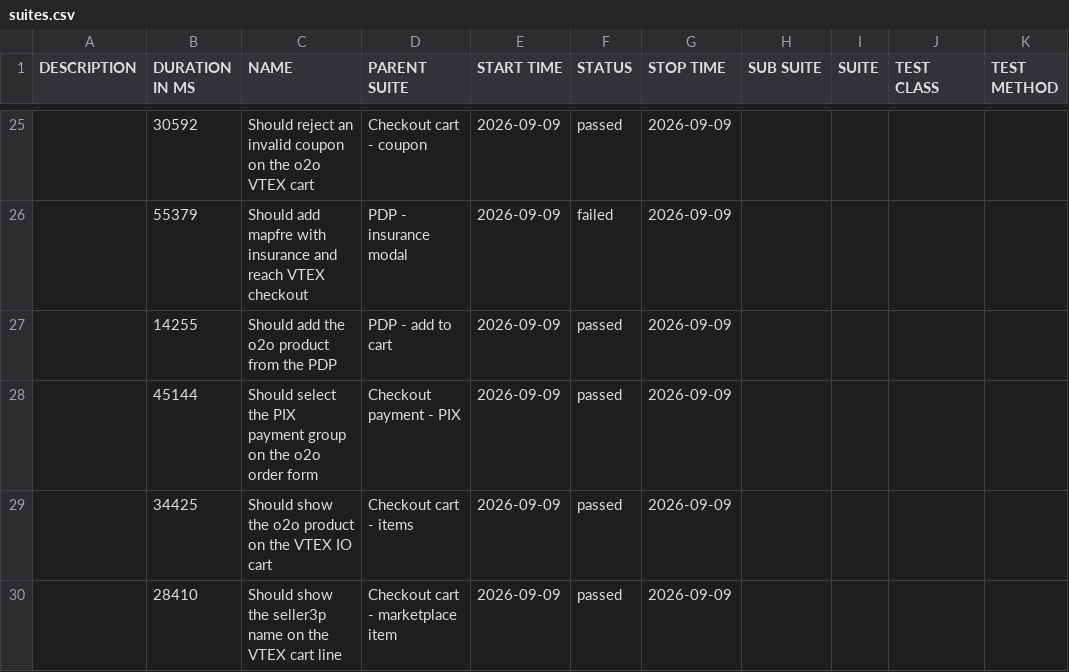
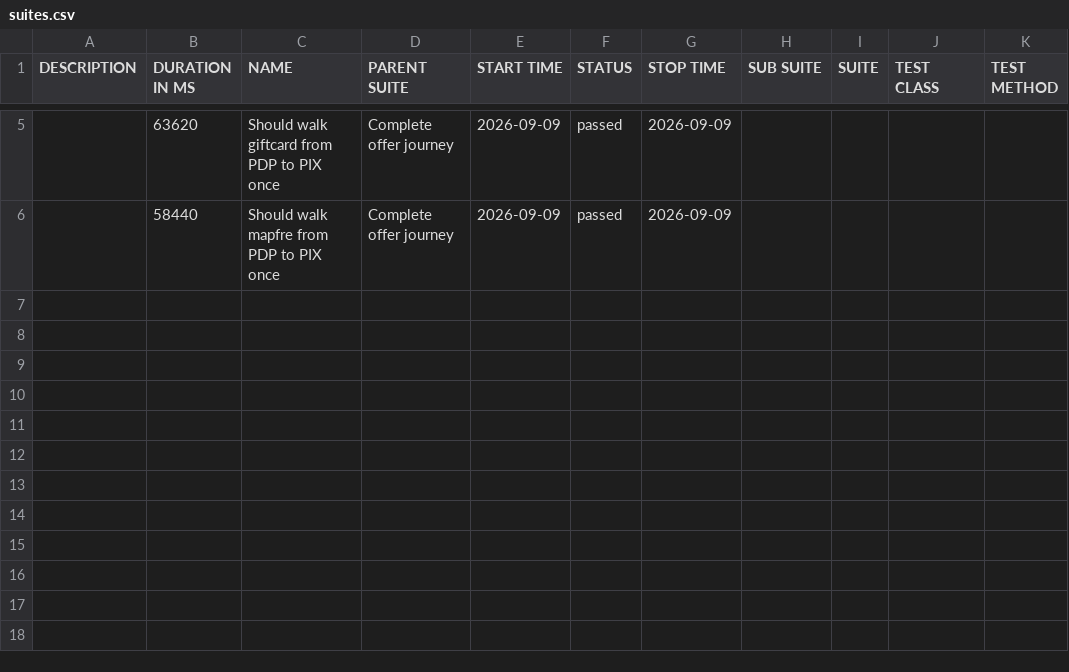
Before and after one commit to MaximusPonciano/gh-pages, a CSV file: allure-report/data/suites.csv, drawn as a sheet; only a part is shown, gaps mark what is left out; the diff covers the shown part only.

```diff
--- a/allure-report/data/suites.csv
+++ b/allure-report/data/suites.csv
@@ -25,6 +5,2 @@
-"","30592","Should reject an invalid coupon on the o2o VTEX cart","Checkout cart - coupon","2026-09-09","passed","2026-09-09","","","",""
-"","55379","Should add mapfre with insurance and reach VTEX checkout","PDP - insurance modal","2026-09-09","failed","2026-09-09","","","",""
-"","14255","Should add the o2o product from the PDP","PDP - add to cart","2026-09-09","passed","2026-09-09","","","",""
-"","45144","Should select the PIX payment group on the o2o order form","Checkout payment - PIX","2026-09-09","passed","2026-09-09","","","",""
-"","34425","Should show the o2o product on the VTEX IO cart","Checkout cart - items","2026-09-09","passed","2026-09-09","","","",""
-"","28410","Should show the seller3p name on the VTEX cart line","Checkout cart - marketplace item","2026-09-09","passed","2026-09-09","","","",""
+"","63620","Should walk giftcard from PDP to PIX once","Complete offer journey","2026-09-09","passed","2026-09-09","","","",""
+"","58440","Should walk mapfre from PDP to PIX once","Complete offer journey","2026-09-09","passed","2026-09-09","","","",""
```
Also changed, not shown: 1 added row, 21 removed rows and 6 edited cells elsewhere in this file, 33 other files.
